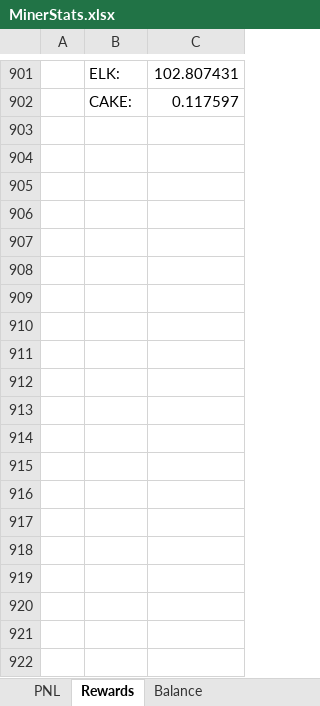
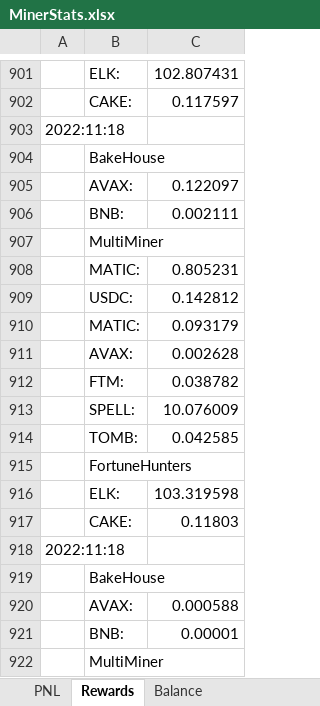
Before and after one commit to mpincus/ROI-Miner-Bot, an Excel workbook: MinerStats.xlsx, sheet Rewards, drawn as a sheet; only a part is shown, gaps mark what is left out; values as stored, in another font and other column widths than the file's, no borders; the diff covers the shown part only; the diff names each change by its address in the sheet, - before the commit and + after, or states it on an @@ line.

```diff
--- a/MinerStats.xlsx (sheet Rewards)
+++ b/MinerStats.xlsx (sheet Rewards)
+row 903: 2022:11:18
+row 904:  | BakeHouse
+row 905:  | AVAX: | 0.122097
+row 906:  | BNB: | 0.002111
+row 907:  | MultiMiner
+row 908:  | MATIC: | 0.805231
+row 909:  | USDC: | 0.142812
+row 910:  | MATIC: | 0.093179
+row 911:  | AVAX: | 0.002628
+row 912:  | FTM: | 0.038782
+row 913:  | SPELL: | 10.076009
+row 914:  | TOMB: | 0.042585
+row 915:  | FortuneHunters
+row 916:  | ELK: | 103.319598
+row 917:  | CAKE: | 0.11803
+row 918: 2022:11:18
+row 919:  | BakeHouse
+row 920:  | AVAX: | 0.000588
+row 921:  | BNB: | 0.00001
+row 922:  | MultiMiner
```
Also changed, not shown: 10 added rows elsewhere in this sheet, 4 other files.
